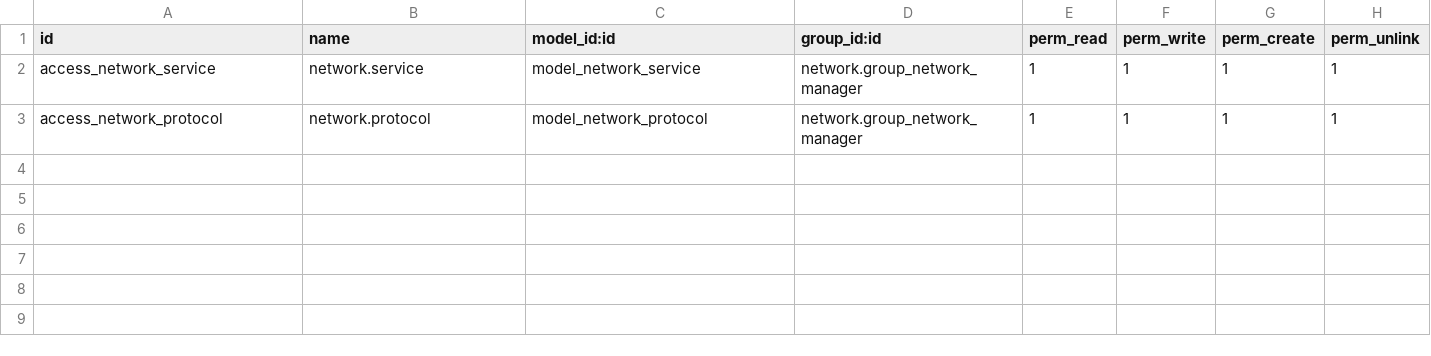
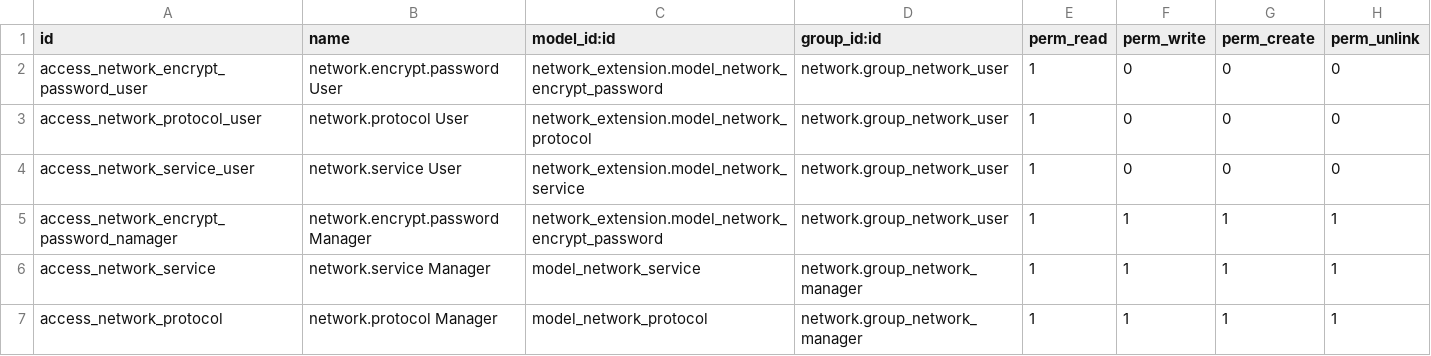
Before and after one commit to Vauxoo/odoo-network, a CSV file: network_extension/security/ir.model.access.csv, drawn as a sheet.

Commit message:
[FIX] Issue with non admin user (../stable_5.0-extra-addons rev 3905.1.26)

```diff
--- a/network_extension/security/ir.model.access.csv
+++ b/network_extension/security/ir.model.access.csv
@@ -1,3 +1,7 @@
 "id","name","model_id:id","group_id:id","perm_read","perm_write","perm_create","perm_unlink"
-"access_network_service","network.service","model_network_service","network.group_network_manager",1,1,1,1
-"access_network_protocol","network.protocol","model_network_protocol","network.group_network_manager",1,1,1,1
+"access_network_encrypt_password_user","network.encrypt.password User","network_extension.model_network_encrypt_password","network.group_network_user",1,0,0,0
+"access_network_protocol_user","network.protocol User","network_extension.model_network_protocol","network.group_network_user",1,0,0,0
+"access_network_service_user","network.service User","network_extension.model_network_service","network.group_network_user",1,0,0,0
+"access_network_encrypt_password_namager","network.encrypt.password Manager","network_extension.model_network_encrypt_password","network.group_network_user",1,1,1,1
+"access_network_service","network.service Manager","model_network_service","network.group_network_manager",1,1,1,1
+"access_network_protocol","network.protocol Manager","model_network_protocol","network.group_network_manager",1,1,1,1
```
